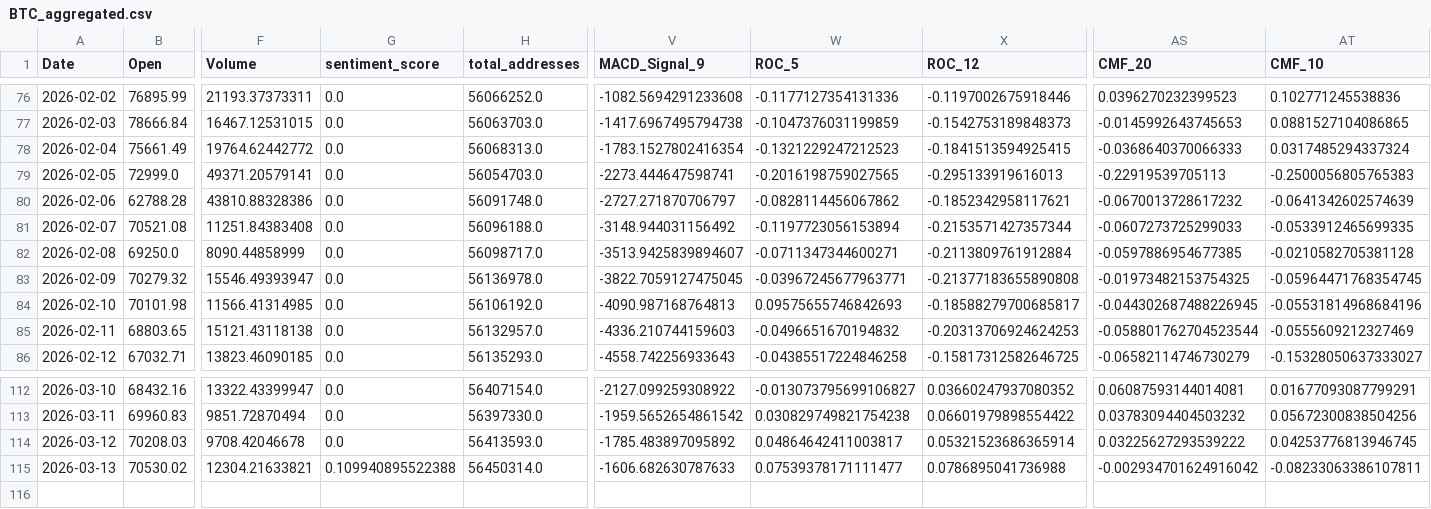
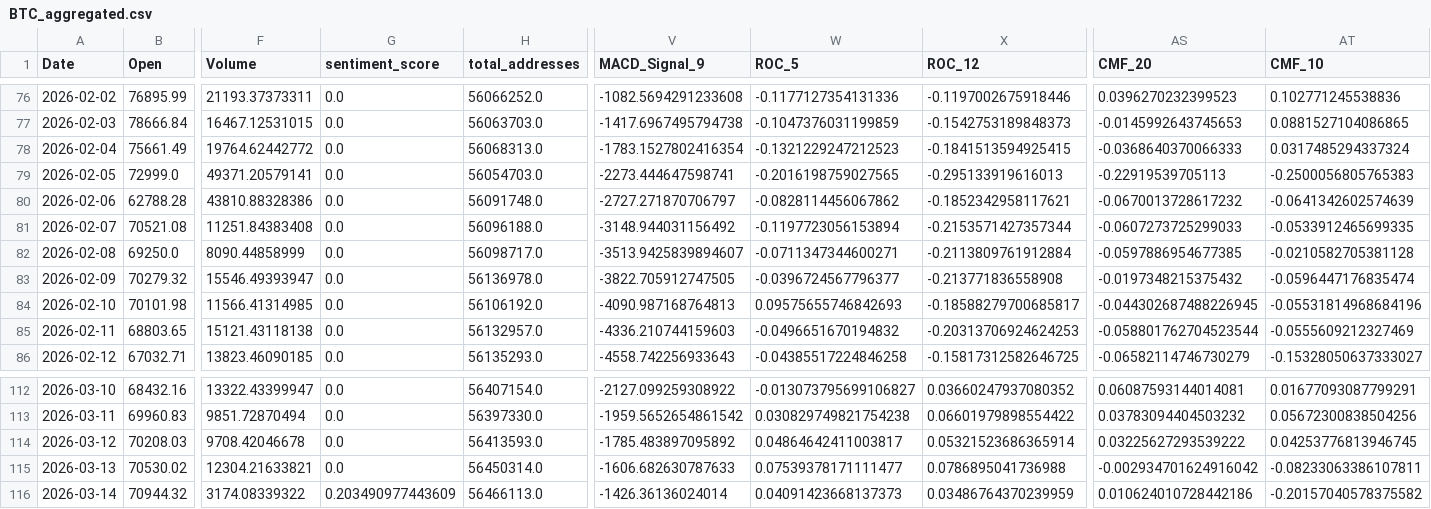
Before and after one commit to JintaoLiuorJoey/coinbase-ohlcv-data, a CSV file: data/BTC_aggregated.csv, drawn as a sheet; only a part is shown, gaps mark what is left out; rows hold the shown columns only; the diff names each change by its address in the sheet, - before the commit and + after, or states it on an @@ line.

```diff
--- a/data/BTC_aggregated.csv
+++ b/data/BTC_aggregated.csv
-V83 (MACD_Signal_9): -3822.7059127475045
+V83 (MACD_Signal_9): -3822.705912747505
-W83 (ROC_5): -0.03967245677963771
+W83 (ROC_5): -0.0396724567796377
-X83 (ROC_12): -0.21377183655890808
+X83 (ROC_12): -0.213771836558908
-AS83 (CMF_20): -0.01973482153754325
+AS83 (CMF_20): -0.0197348215375432
-AT83 (CMF_10): -0.05964471768354745
+AT83 (CMF_10): -0.0596447176835474
-G115 (sentiment_score): 0.109940895522388
+G115 (sentiment_score): 0.0
+row 116: 2026-03-14 | 70944.32 | 3174.08339322 | 0.203490977443609 | 56466113.0 | -1426.36136024014 | 0.04091423668137373 | 0.03486764370239959 | 0.010624010728442186 | -0.20157040578375582
```
Also changed, not shown: data/ETH_aggregated.csv, data/XRP_aggregated.csv.
